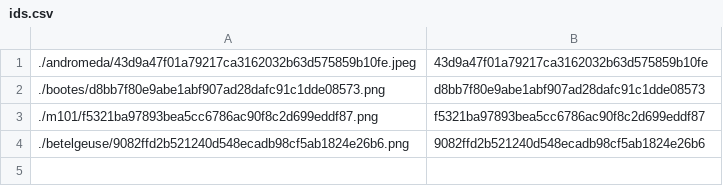
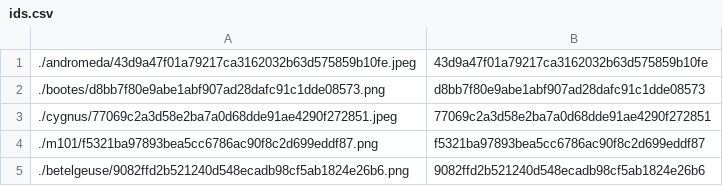
Before and after one commit to person-v132/SciOlyID-Images, a CSV file: rfts/ids.csv, drawn as a sheet; the diff names each change by its address in the sheet, - before the commit and + after, or states it on an @@ line.

```diff
--- a/rfts/ids.csv
+++ b/rfts/ids.csv
+row 3: ./cygnus/77069c2a3d58e2ba7a0d68dde91ae4290f272851.jpeg | 77069c2a3d58e2ba7a0d68dde91ae4290f272851
```
